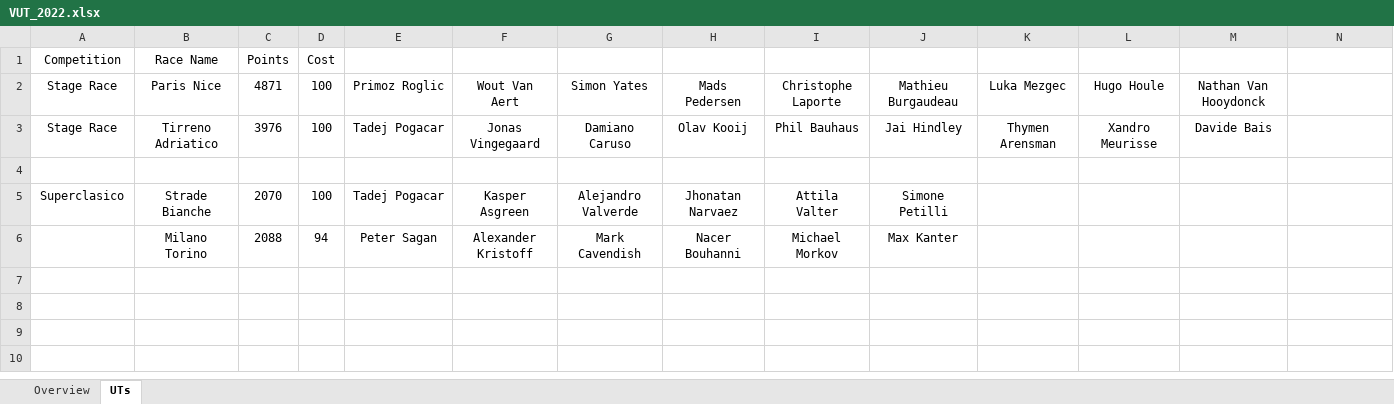
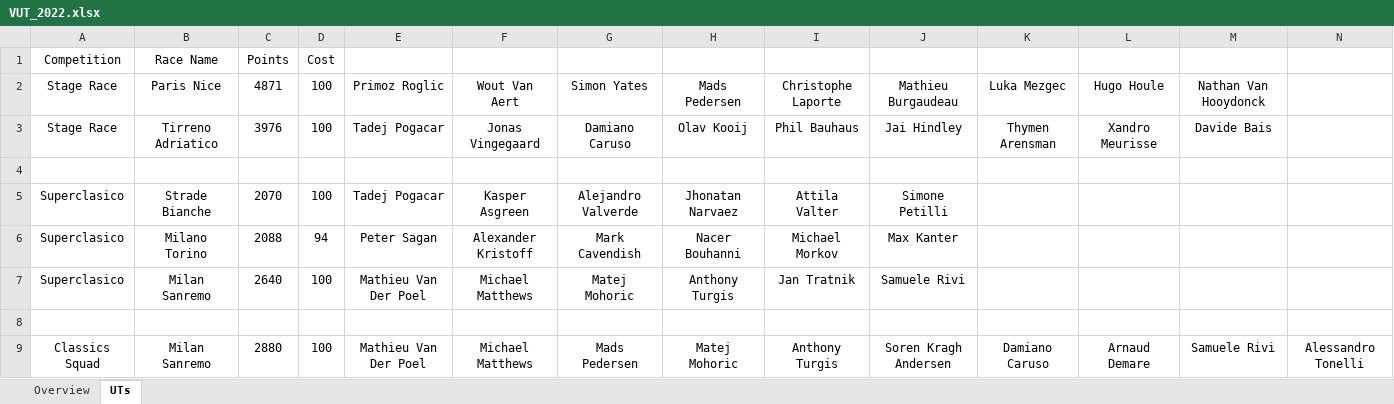
Before and after one commit to CalumLonie/velogames-ultimate-team, an Excel workbook: VUT_2022.xlsx, sheet UTs, drawn as a sheet; only a part is shown; values as stored, in another font and other column widths than the file's, no borders; rows hold the shown columns only; the diff names each change by its address in the sheet, - before the commit and + after, or states it on an @@ line.

Commit message:
Updated with Milano-Sanremo results

```diff
--- a/VUT_2022.xlsx (sheet UTs)
+++ b/VUT_2022.xlsx (sheet UTs)
-A6: (empty)
+A6: Superclasico
+row 7: Superclasico | Milan Sanremo | 2640 | 100 | Mathieu Van Der Poel | Michael Matthews | Matej Mohoric | Anthony Turgis | Jan Tratnik | Samuele Rivi
+row 8: (empty)
+row 9: Classics Squad | Milan Sanremo | 2880 | 100 | Mathieu Van Der Poel | Michael Matthews | Mads Pedersen | Matej Mohoric | Anthony Turgis | Soren Kragh Andersen | Damiano Caruso | Arnaud Demare | Samuele Rivi | Alessandro Tonelli
```
Also changed, not shown: sheet Overview.
